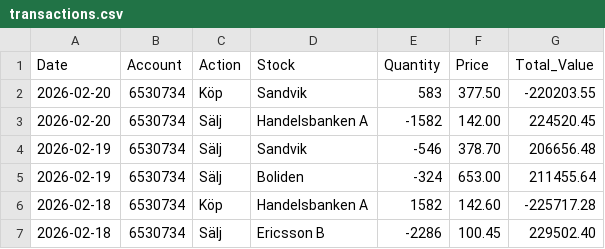
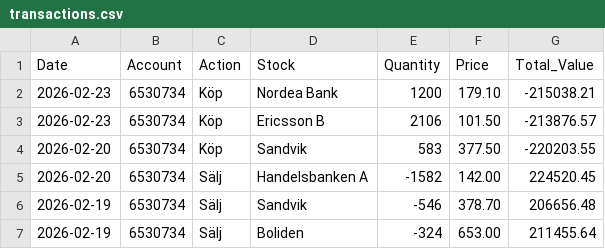
Before and after one commit to fredrikbromee/ace, a CSV file: transactions.csv, drawn as a sheet; only a part is shown; the shorter side is filled out with more unchanged rows.

```diff
--- a/transactions.csv
+++ b/transactions.csv
@@ -1,2 +1,4 @@
 Date,Account,Action,Stock,Quantity,Price,Total_Value
+2026-02-23,6530734,Köp,Nordea Bank,1200,179.10,-215038.21
+2026-02-23,6530734,Köp,Ericsson B,2106,101.50,-213876.57
 2026-02-20,6530734,Köp,Sandvik,583,377.50,-220203.55
```
Also changed, not shown: data/^OMX.csv.
